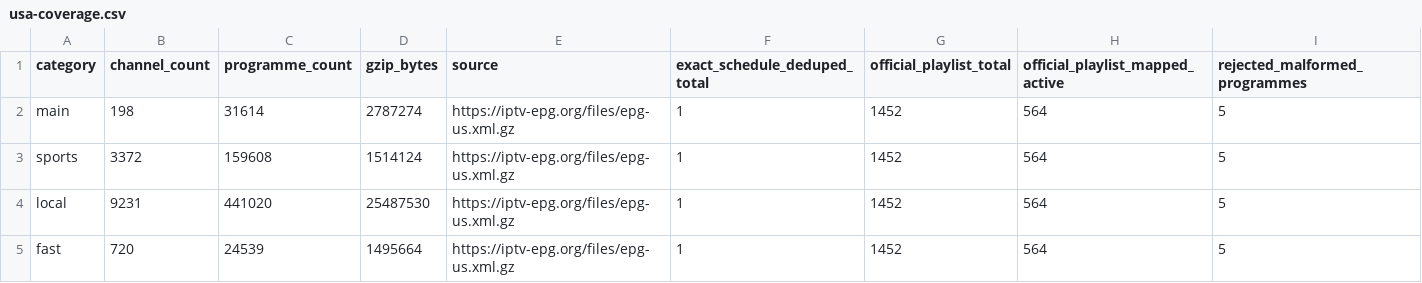
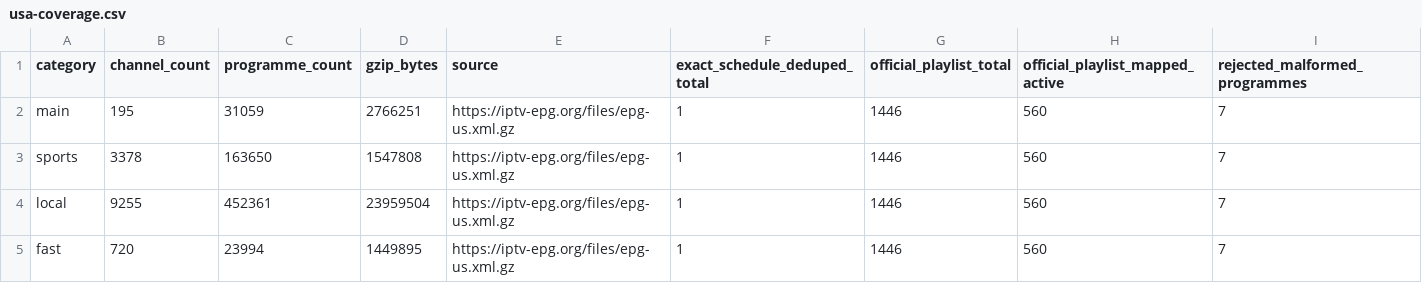
Before and after one commit to Kaimandura/epg-de, a CSV file: reports/usa-coverage.csv, drawn as a sheet.

```diff
--- a/reports/usa-coverage.csv
+++ b/reports/usa-coverage.csv
@@ -1,5 +1,5 @@
 category,channel_count,programme_count,gzip_bytes,source,exact_schedule_deduped_total,official_playlist_total,official_playlist_mapped_active,rejected_malformed_programmes
-main,198,31614,2787274,https://iptv-epg.org/files/epg-us.xml.gz,1,1452,564,5
-sports,3372,159608,1514124,https://iptv-epg.org/files/epg-us.xml.gz,1,1452,564,5
-local,9231,441020,25487530,https://iptv-epg.org/files/epg-us.xml.gz,1,1452,564,5
-fast,720,24539,1495664,https://iptv-epg.org/files/epg-us.xml.gz,1,1452,564,5
+main,195,31059,2766251,https://iptv-epg.org/files/epg-us.xml.gz,1,1446,560,7
+sports,3378,163650,1547808,https://iptv-epg.org/files/epg-us.xml.gz,1,1446,560,7
+local,9255,452361,23959504,https://iptv-epg.org/files/epg-us.xml.gz,1,1446,560,7
+fast,720,23994,1449895,https://iptv-epg.org/files/epg-us.xml.gz,1,1446,560,7
```
Also changed, not shown: reports/usa-channel-mapping.csv, reports/usa-unmapped-channels.csv, 5 other files.
